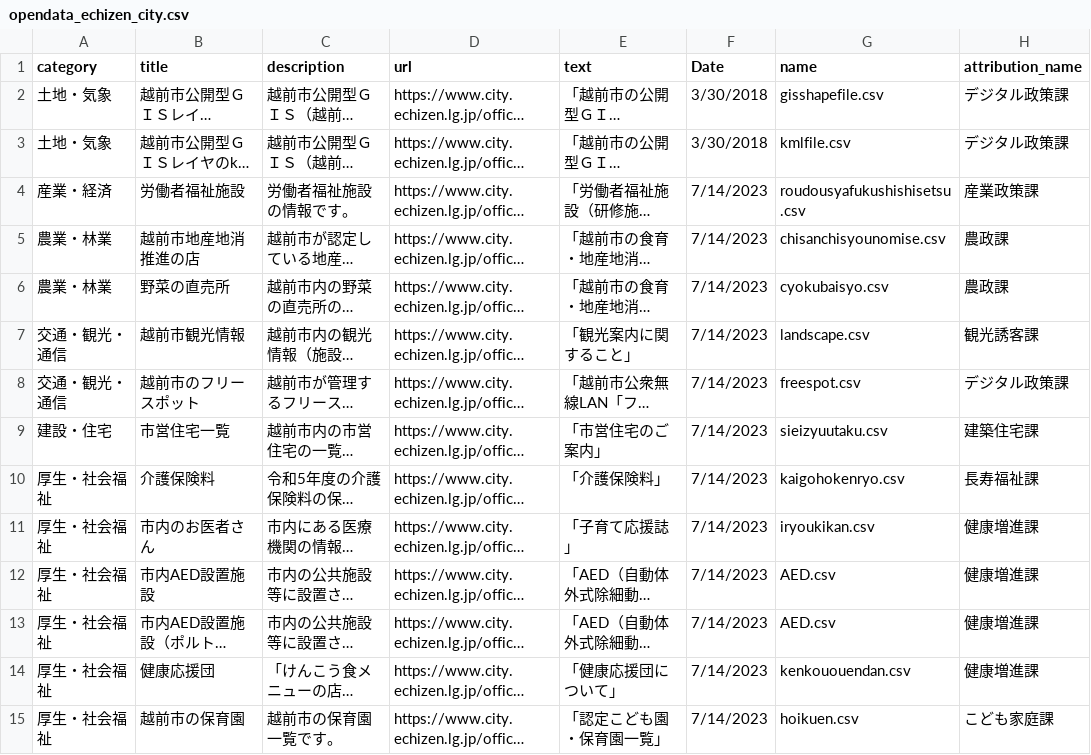
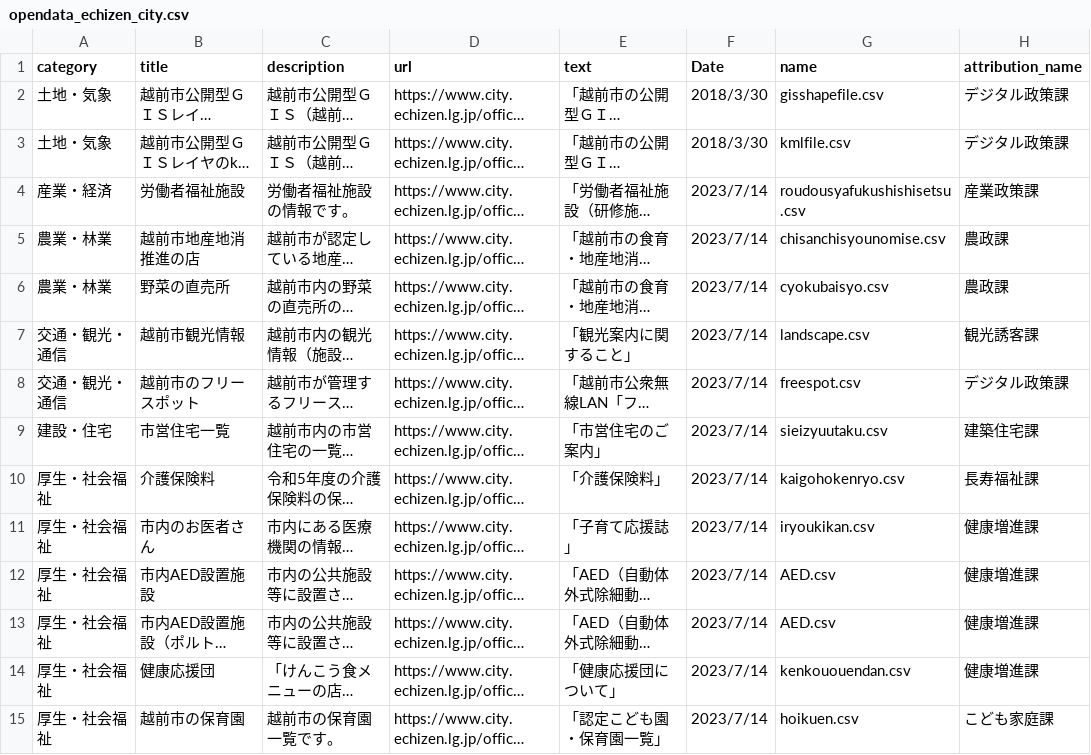
Before and after one commit to echizencity/opendata, a CSV file: opendata_echizen_city.csv, drawn as a sheet; only a part is shown; long unchanged cells end in …; the diff covers the shown part only; the diff names each change by its address in the sheet, - before the commit and + after, or states it on an @@ line.

Commit message:
Add files via upload

```diff
--- a/opendata_echizen_city.csv
+++ b/opendata_echizen_city.csv
-F2:F3 (Date): 3/30/2018
+F2:F3 (Date): 2018/3/30
-F4:F15 (Date): 7/14/2023
+F4:F15 (Date): 2023/7/14
```
Also changed, not shown: 76 edited cells elsewhere in this file.
